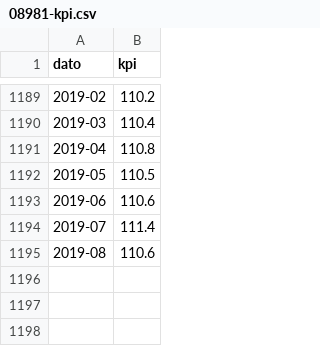
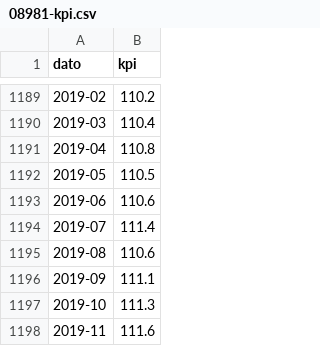
Before and after one commit to ivarref/clj-simple-chart, a CSV file: data/08981/08981-kpi.csv, drawn as a sheet; only a part is shown, gaps mark what is left out.

Commit message:
Update netto kontantstraum data files

```diff
--- a/data/08981/08981-kpi.csv
+++ b/data/08981/08981-kpi.csv
@@ -1195 +1195,4 @@ dato,kpi
 2019-08,110.6
+2019-09,111.1
+2019-10,111.3
+2019-11,111.6
```
Also changed, not shown: data/08981/08981-kpi-quarterly.csv, data/11013/11013-4qms.csv, 1 other file.
